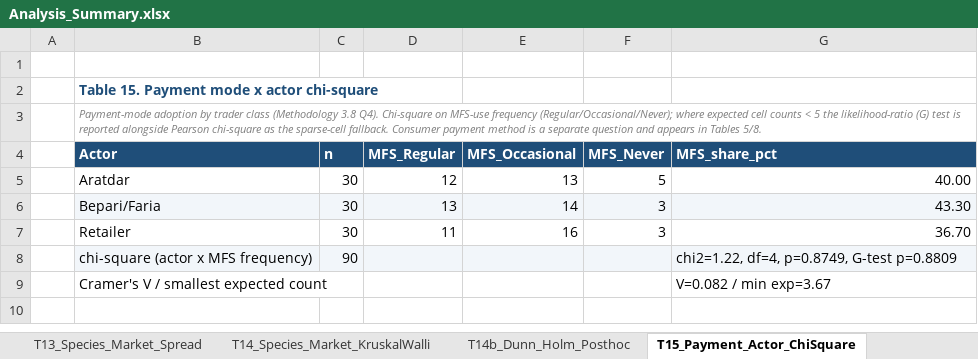
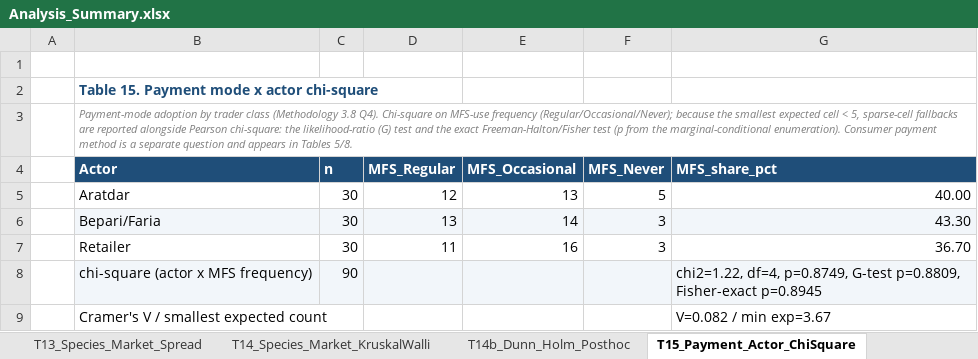
Before and after one commit to rafsancuac/TermPaperNew, an Excel workbook: analysis_outputs/Analysis_Summary.xlsx, sheet T15_Payment_Actor_ChiSquare, drawn as a sheet; values as stored, in another font and other column widths than the file's, no borders; the diff names each change by its address in the sheet, - before the commit and + after, or states it on an @@ line.

Commit message:
Address 2nd reviewer claims: S08-S10 descriptive-only flags in T3 (Retail_markets_n/Reporting_status), T9 retitle 'other aquatic products', Fisher exact + G-test sparse fallback (T15), Shapiro-Wilk screening table T18, run_analysis NOTE pointer, docs/drafts updated (Jahan et al. 2024 cited, 2025 hilsa price trend, caveats)

```diff
--- a/analysis_outputs/Analysis_Summary.xlsx (sheet T15_Payment_Actor_ChiSquare)
+++ b/analysis_outputs/Analysis_Summary.xlsx (sheet T15_Payment_Actor_ChiSquare)
-B3 (Actor): …frequency (Regular/Occasional/Never); where expected cell counts < 5 the likelihood-ratio (G) test is reported alongside Pearson chi-square as the sparse-cell fallback. Consumer payment…
+B3 (Actor): …frequency (Regular/Occasional/Never); because the smallest expected cell < 5, sparse-cell fallbacks are reported alongside Pearson chi-square: the likelihood-ratio (G) test and the exact Freeman-Halton/Fisher test (p from the marginal-conditional enumeration). Consumer payment…
-G8 (MFS_share_pct): …p=0.8749, G-test p=0.8809
+G8 (MFS_share_pct): …p=0.8749, G-test p=0.8809, Fisher-exact p=0.8945
```
Also changed, not shown: sheet T6_Problems, sheet T3_Price_Chain, sheet Index, sheet T9_Other_Fish, other sheet tabs, 13 other files.
